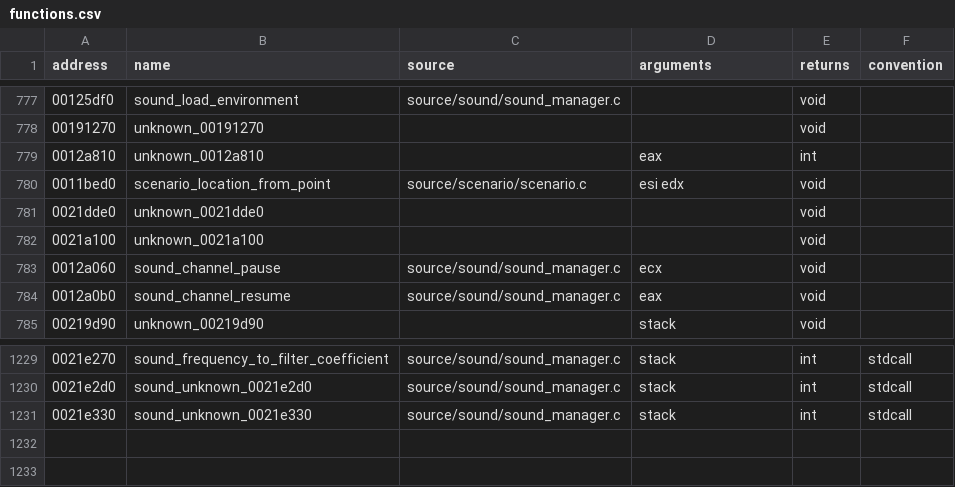
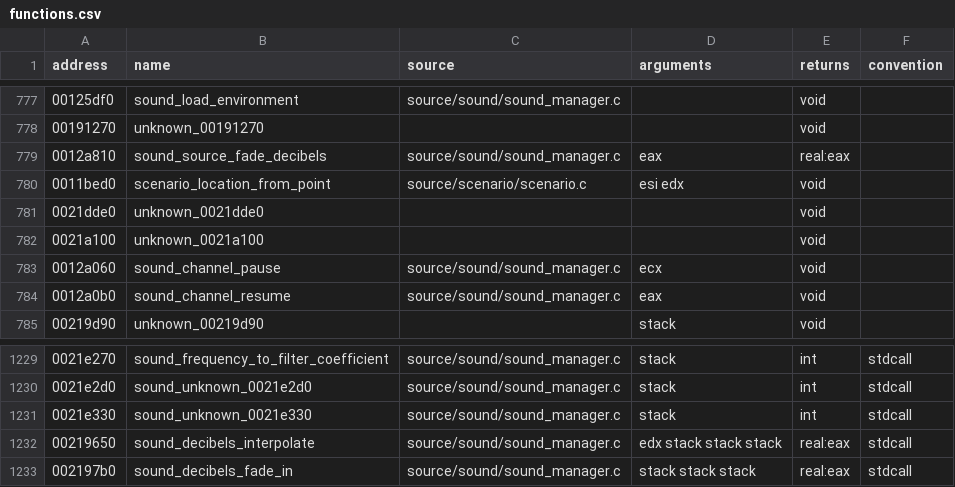
Before and after one commit to stevencol/halo-2-universal, a CSV file: symbols/functions.csv, drawn as a sheet; only a part is shown, gaps mark what is left out.

```diff
--- a/symbols/functions.csv
+++ b/symbols/functions.csv
@@ -778,3 +778,3 @@ address,name,source,arguments,returns,convention
 00191270,unknown_00191270,,,void
-0012a810,unknown_0012a810,,eax,int
+0012a810,sound_source_fade_decibels,source/sound/sound_manager.c,eax,real:eax
 0011bed0,scenario_location_from_point,source/scenario/scenario.c,esi edx,void
@@ -1231 +1231,3 @@ address,name,source,arguments,returns,convention
 0021e330,sound_unknown_0021e330,source/sound/sound_manager.c,stack,int,stdcall
+00219650,sound_decibels_interpolate,source/sound/sound_manager.c,edx stack stack stack,real:eax,stdcall
+002197b0,sound_decibels_fade_in,source/sound/sound_manager.c,stack stack stack,real:eax,stdcall
```
Also changed, not shown: 7 other files.
